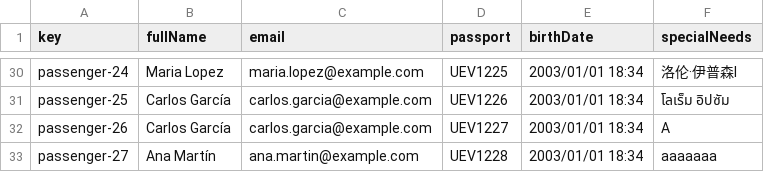
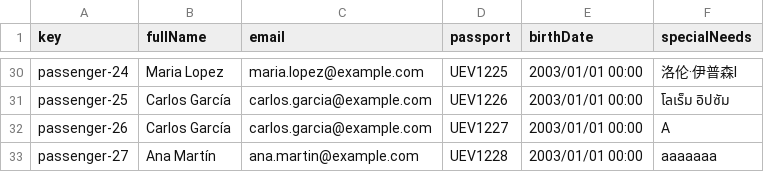
Before and after one commit to DP2-2024-2025-C1-009/Acme-ANS-D05, a CSV file: src/main/resources/WEB-INF/data/sample/passenger.csv, drawn as a sheet; only a part is shown, gaps mark what is left out; the diff covers the shown part only; the diff names each change by its address in the sheet, - before the commit and + after, or states it on an @@ line.

```diff
--- a/src/main/resources/WEB-INF/data/sample/passenger.csv
+++ b/src/main/resources/WEB-INF/data/sample/passenger.csv
-E30:E33 (birthDate): 2003/01/01 18:34
+E30:E33 (birthDate): 2003/01/01 00:00
```
Also changed, not shown: 22 edited cells elsewhere in this file, 17 other files.
